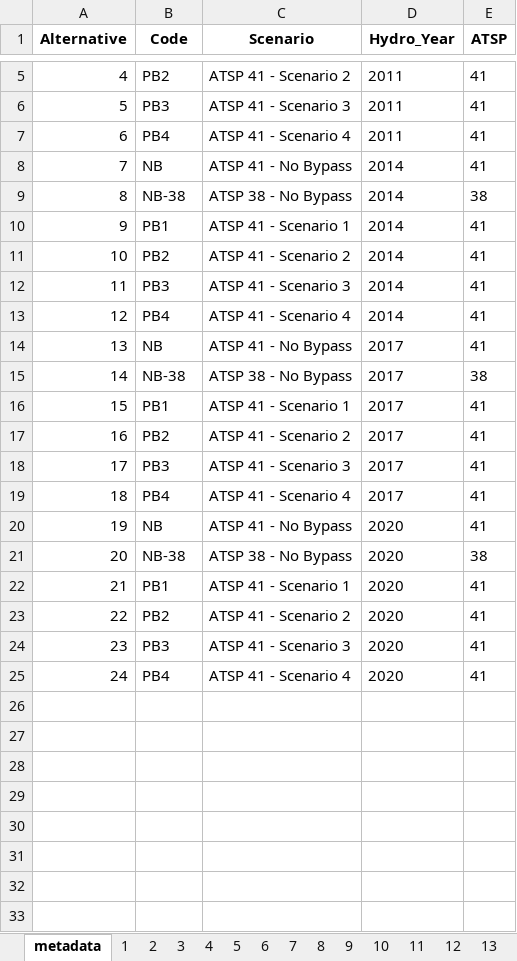
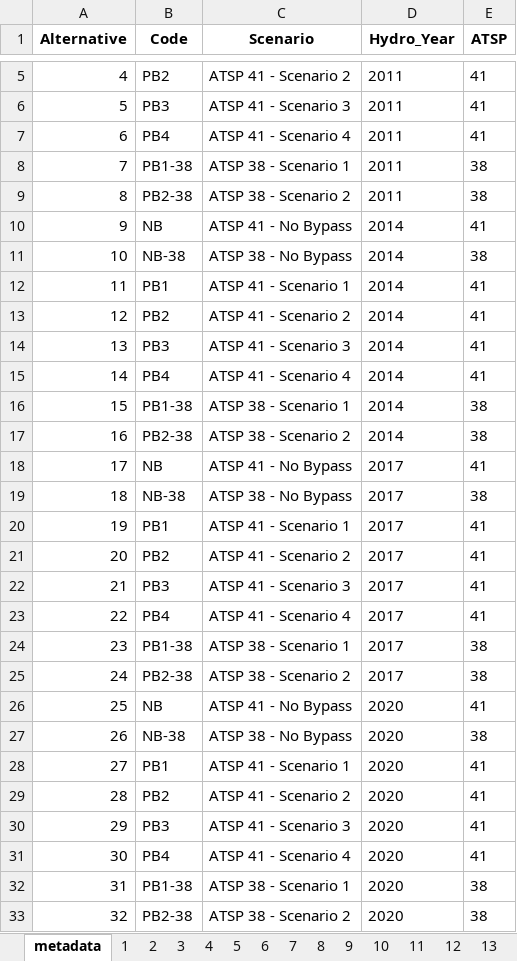
Before and after one commit to BDO-Science/ARG_SDM_modeling, an Excel workbook: SalmonCountR/app_data/2026/temperature_alternatives.xlsx, sheet metadata, drawn as a sheet; only a part is shown, gaps mark what is left out; values as stored, in another font and other column widths than the file's, no borders; addresses are those after the commit; the diff names each change by its address in the sheet, - before the commit and + after, or states it on an @@ line.

```diff
--- a/SalmonCountR/app_data/2026/temperature_alternatives.xlsx (sheet metadata)
+++ b/SalmonCountR/app_data/2026/temperature_alternatives.xlsx (sheet metadata)
+row 8: 7 | PB1-38 | ATSP 38 - Scenario 1 | 2011 | 38
+row 9: 8 | PB2-38 | ATSP 38 - Scenario 2 | 2011 | 38
@@ column A (Alternative) renumbered between rows 10 and 31 @@
+row 16: 15 | PB1-38 | ATSP 38 - Scenario 1 | 2014 | 38
+row 17: 16 | PB2-38 | ATSP 38 - Scenario 2 | 2014 | 38
+row 24: 23 | PB1-38 | ATSP 38 - Scenario 1 | 2017 | 38
+row 25: 24 | PB2-38 | ATSP 38 - Scenario 2 | 2017 | 38
+row 32: 31 | PB1-38 | ATSP 38 - Scenario 1 | 2020 | 38
+row 33: 32 | PB2-38 | ATSP 38 - Scenario 2 | 2020 | 38
```
Also changed, not shown: sheet 15, sheet 8, sheet 14, sheet 16, sheet 13, sheet 21, 12 more sheets, other sheet tabs, 20 other files.
